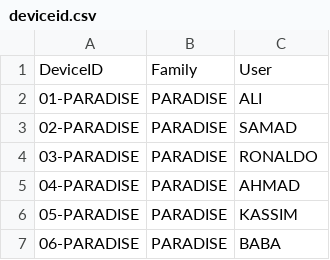
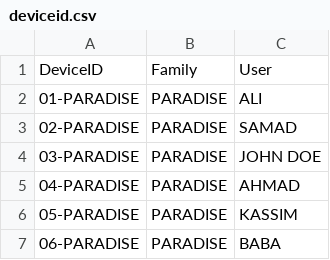
Before and after one commit to fazleerashid/smartwatch-test, a CSV file: deviceid.csv, drawn as a sheet; only a part is shown.

Commit message:
Update deviceid.csv

```diff
--- a/deviceid.csv
+++ b/deviceid.csv
@@ -3,3 +3,3 @@ DeviceID,Family,User
 02-PARADISE,PARADISE,SAMAD
-03-PARADISE,PARADISE,RONALDO
+03-PARADISE,PARADISE,JOHN DOE
 04-PARADISE,PARADISE,AHMAD
```
